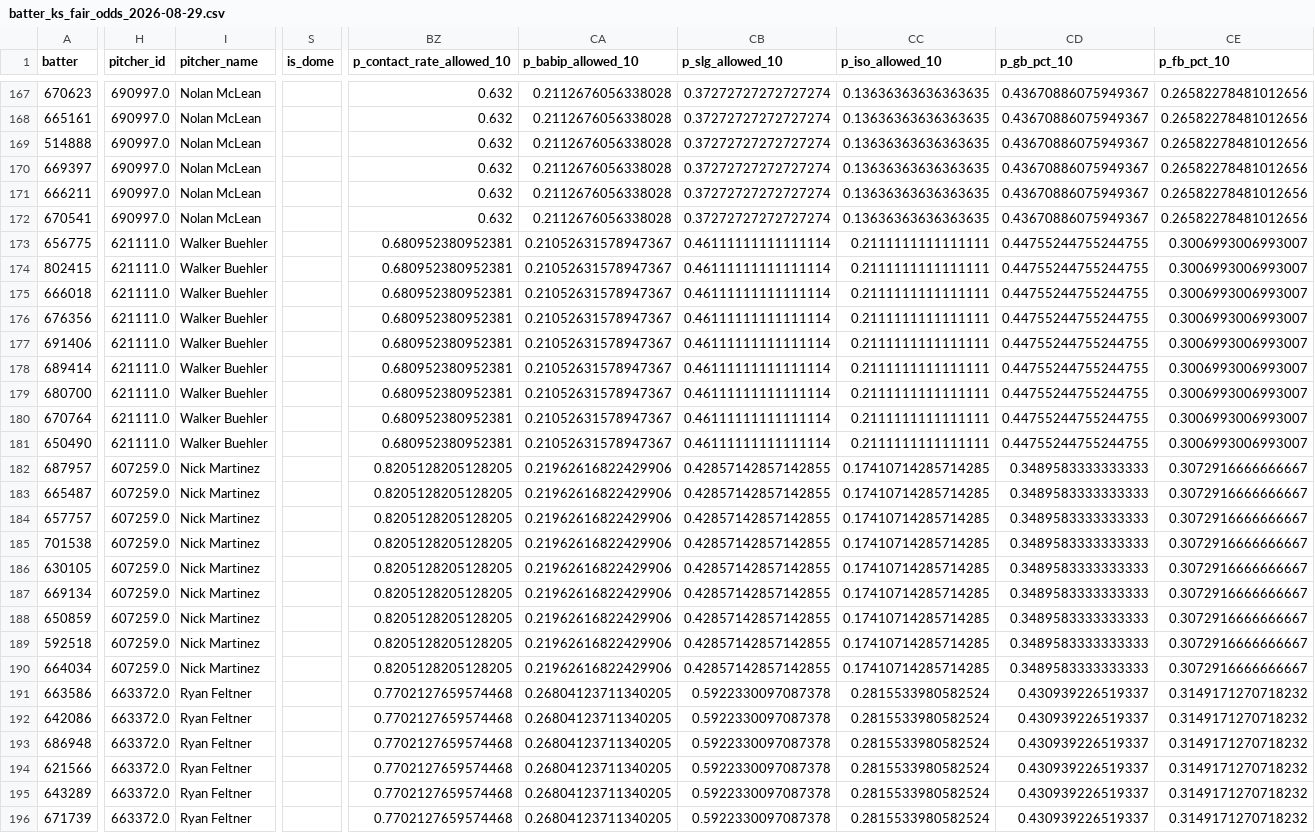
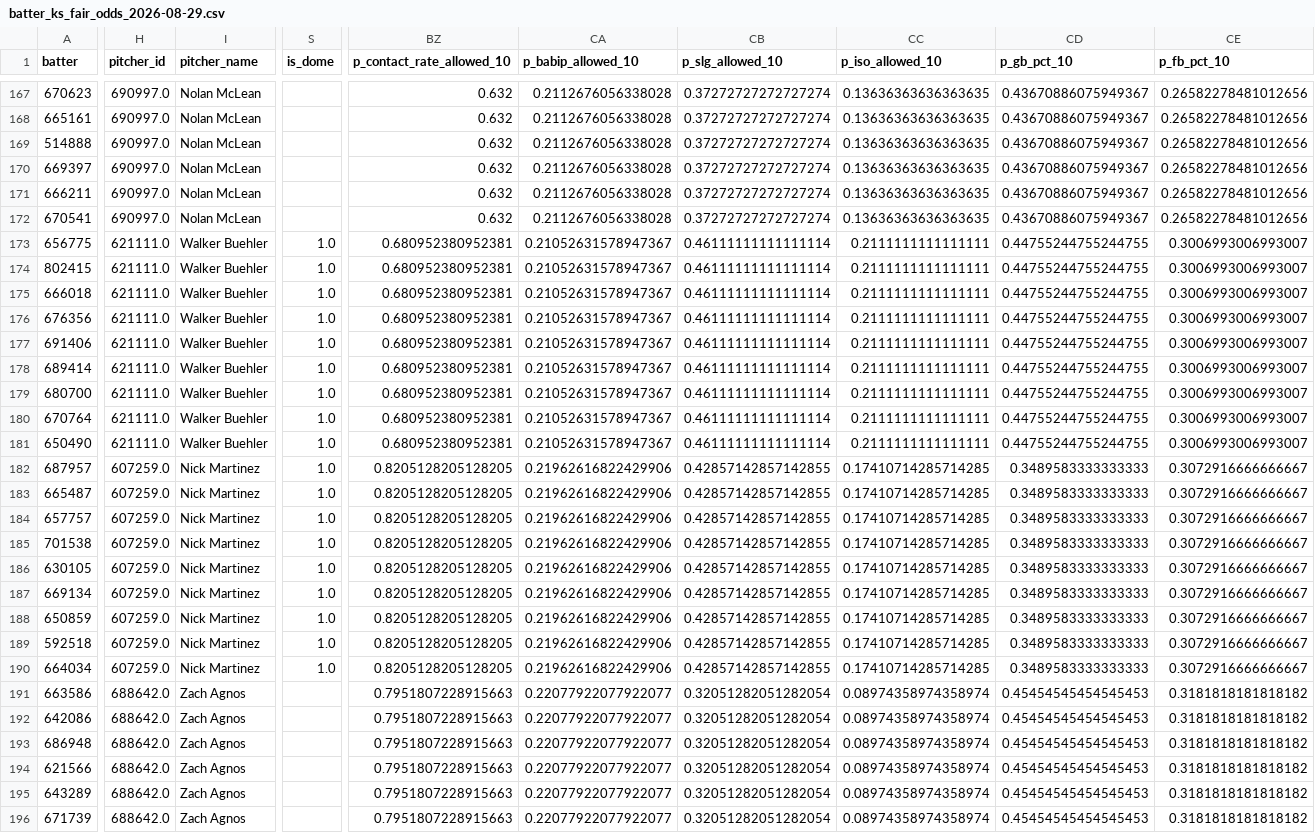
Before and after one commit to cryptobatmanEV/mlb-prop-engine, a CSV file: data/outputs/batter_ks_fair_odds_2026-08-29.csv, drawn as a sheet; only a part is shown, gaps mark what is left out; the diff covers the shown part only; the diff names each change by its address in the sheet, - before the commit and + after, or states it on an @@ line.

```diff
--- a/data/outputs/batter_ks_fair_odds_2026-08-29.csv
+++ b/data/outputs/batter_ks_fair_odds_2026-08-29.csv
-S173:S190 (is_dome): (empty)
+S173:S190 (is_dome): 1.0
-H191:H196 (pitcher_id): 663372.0
+H191:H196 (pitcher_id): 688642.0
-I191:I196 (pitcher_name): Ryan Feltner
+I191:I196 (pitcher_name): Zach Agnos
-BZ191:BZ196 (p_contact_rate_allowed_10): 0.7702127659574468
+BZ191:BZ196 (p_contact_rate_allowed_10): 0.7951807228915663
-CA191:CA196 (p_babip_allowed_10): 0.26804123711340205
+CA191:CA196 (p_babip_allowed_10): 0.22077922077922077
-CB191:CB196 (p_slg_allowed_10): 0.5922330097087378
+CB191:CB196 (p_slg_allowed_10): 0.32051282051282054
-CC191:CC196 (p_iso_allowed_10): 0.2815533980582524
+CC191:CC196 (p_iso_allowed_10): 0.08974358974358974
-CD191:CD196 (p_gb_pct_10): 0.430939226519337
+CD191:CD196 (p_gb_pct_10): 0.45454545454545453
-CE191:CE196 (p_fb_pct_10): 0.3149171270718232
+CE191:CE196 (p_fb_pct_10): 0.3181818181818182
```
Also changed, not shown: 114 edited cells elsewhere in this file, data/outputs/fair_odds_2026-08-29.csv, data/outputs/hits_fair_odds_2026-08-29.csv, 2 other files.
